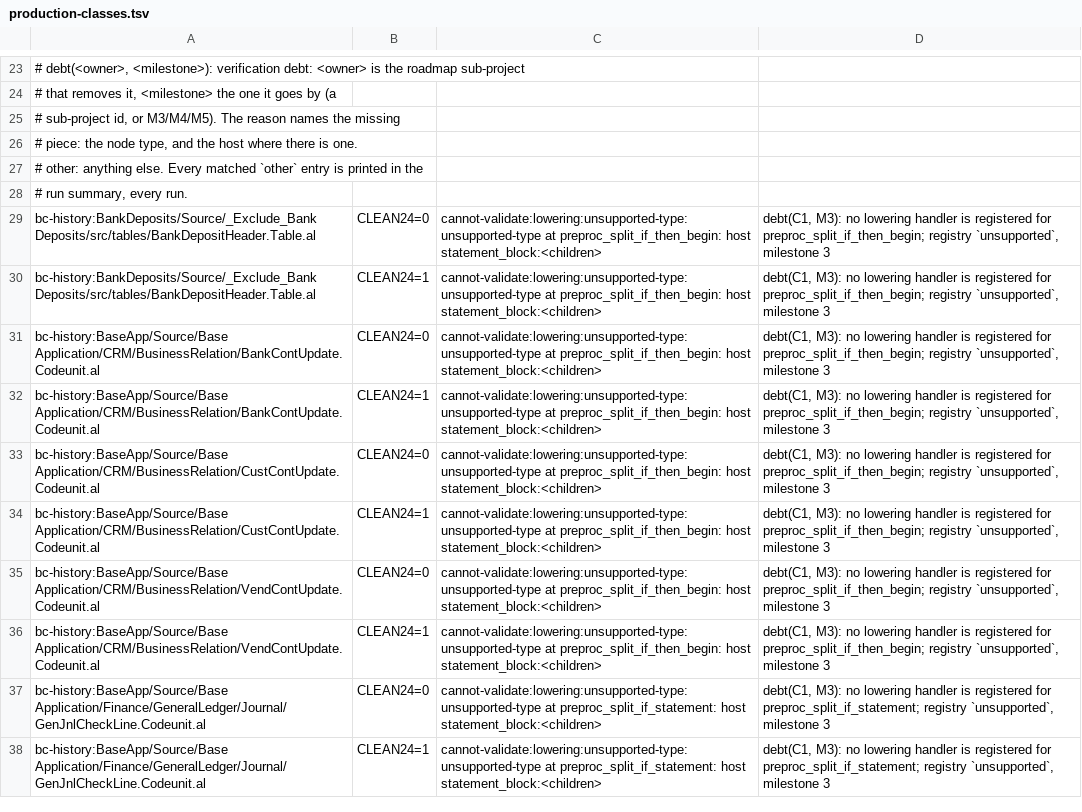
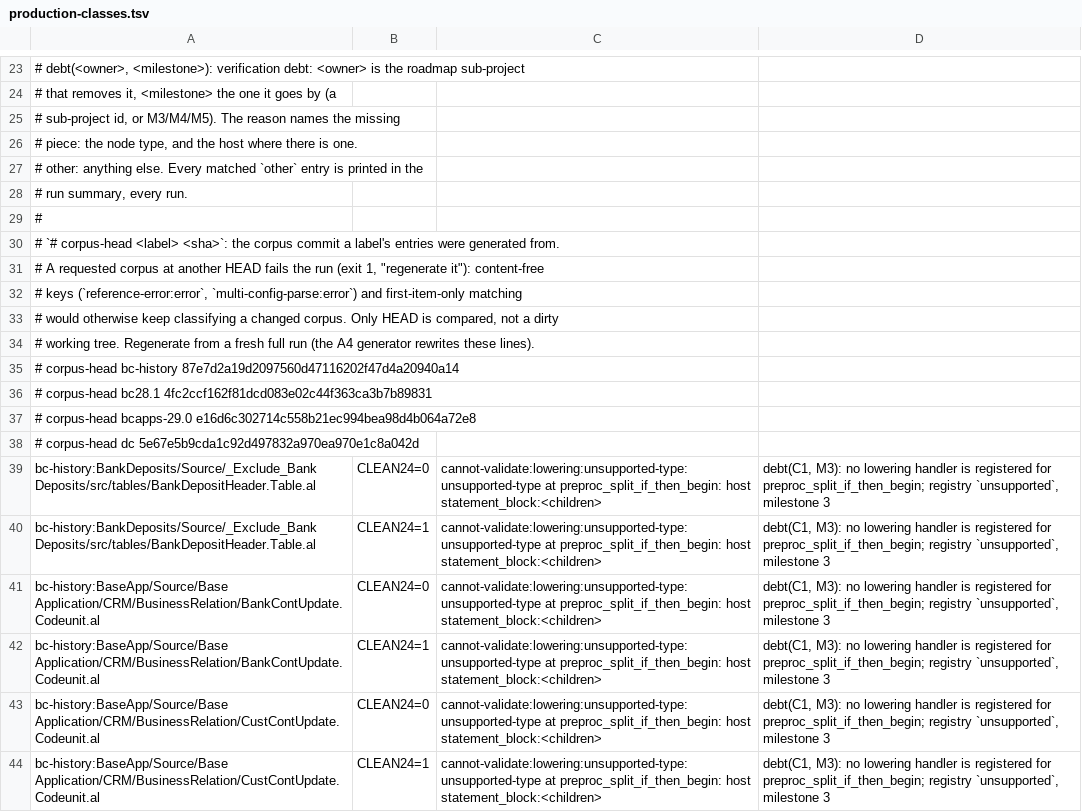
Before and after one commit to SShadowS/tree-sitter-al, a TSV file: tools/config_oracle/production-classes.tsv, drawn as a sheet; only a part is shown, gaps mark what is left out; the shorter side is filled out with more unchanged rows; the diff names each change by its address in the sheet, - before the commit and + after, or states it on an @@ line.

Commit message:
feat(oracle): production-classes.tsv records corpus HEADs; a mismatch exits 1 (A4 fix 1, M6, M7)
`# corpus-head <label> <sha>` header lines record the commit each corpus's
entries were generated from, the HEADs of the full run that fix 1
regenerated from. A requested corpus at another HEAD fails the run with
exit 1 and "regenerate it", because content-free keys and first-item-only
matching could otherwise keep classifying a changed corpus. It fails rather
than warns because the tier is run by hand, and a warning line in a
summary is the silent pass this closes. A label with no recorded head
(selftest, pytest roots) is not checked, and only HEAD is compared.

The bcapps-29.0 root reads AL_BCAPPS29_ROOT, the same way bc28.1 reads
AL_BC28_ROOT (M7).

[BC.History: 0 errors, 100% success]

```diff
--- a/tools/config_oracle/production-classes.tsv
+++ b/tools/config_oracle/production-classes.tsv
+row 29: #
+row 30: # `# corpus-head <label> <sha>`: the corpus commit a label's entries were generated from.
+row 31: # A requested corpus at another HEAD fails the run (exit 1, "regenerate it"): content-free
+row 32: # keys (`reference-error:error`, `multi-config-parse:error`) and first-item-only matching
+row 33: # would otherwise keep classifying a changed corpus. Only HEAD is compared, not a dirty
+row 34: # working tree. Regenerate from a fresh full run (the A4 generator rewrites these lines).
+row 35: # corpus-head bc-history 87e7d2a19d2097560d47116202f47d4a20940a14
+row 36: # corpus-head bc28.1 4fc2ccf162f81dcd083e02c44f363ca3b7b89831
+row 37: # corpus-head bcapps-29.0 e16d6c302714c558b21ec994bea98d4b064a72e8
+row 38: # corpus-head dc 5e67e5b9cda1c92d497832a970ea970e1c8a042d
```
Also changed, not shown: 2 other files.
